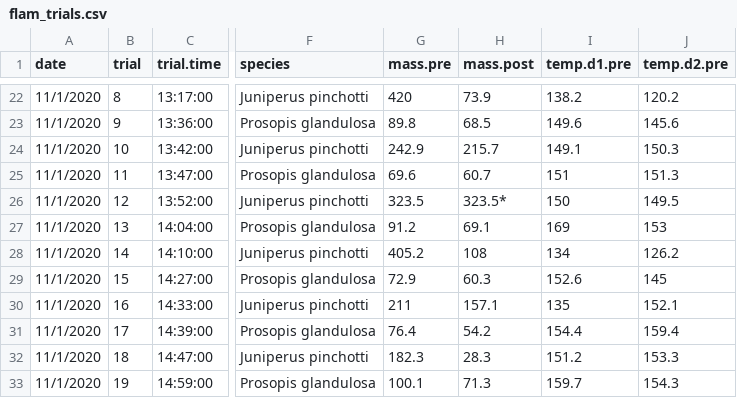
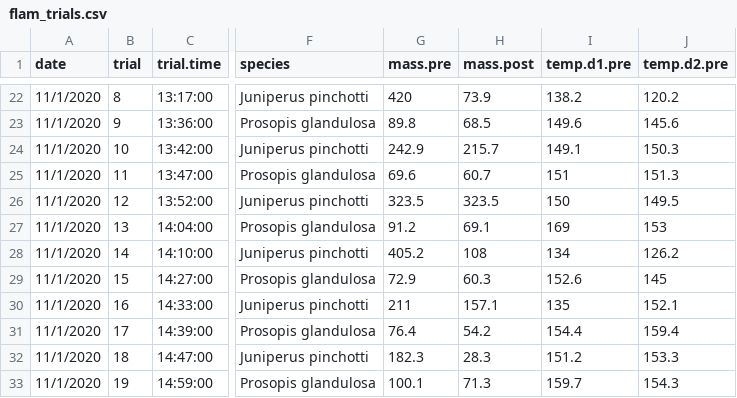
Before and after one commit to schwilklab/shrubflam, a CSV file: data/flam_trials.csv, drawn as a sheet; only a part is shown, gaps mark what is left out; the diff names each change by its address in the sheet, - before the commit and + after, or states it on an @@ line.

Commit message:
fixup

```diff
--- a/data/flam_trials.csv
+++ b/data/flam_trials.csv
-H26 (mass.post): 323.5*
+H26 (mass.post): 323.5
```
